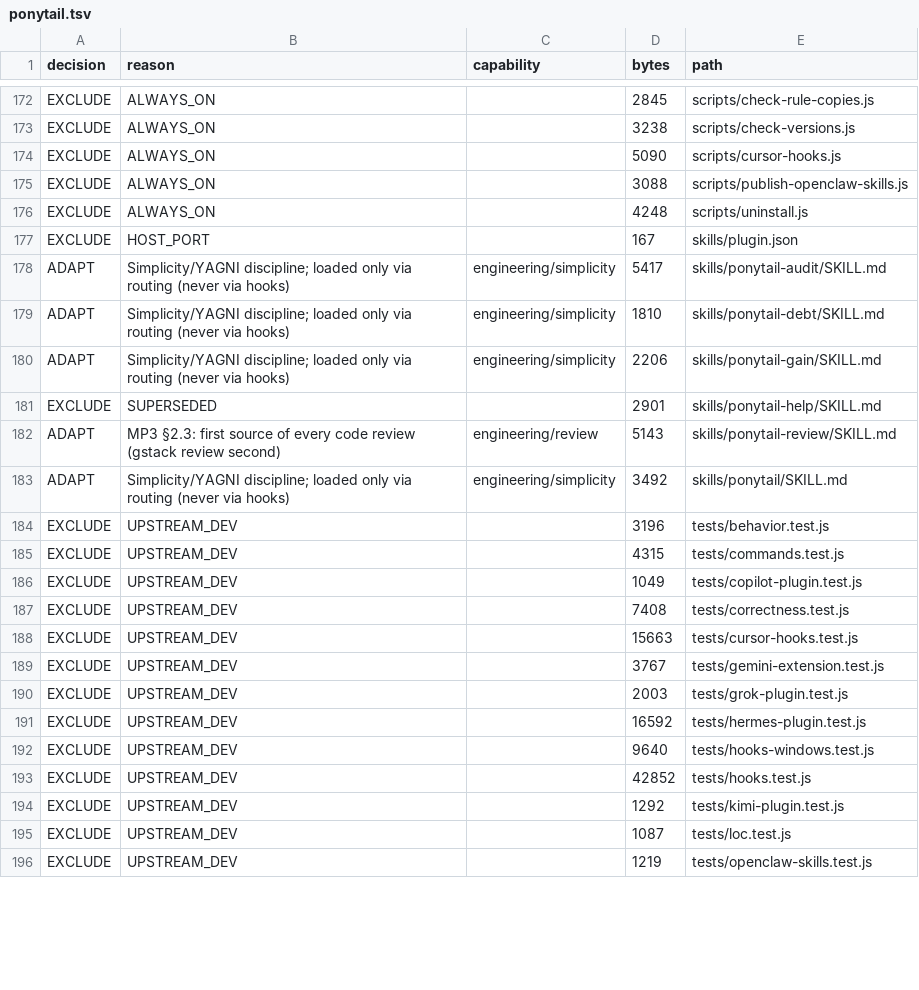
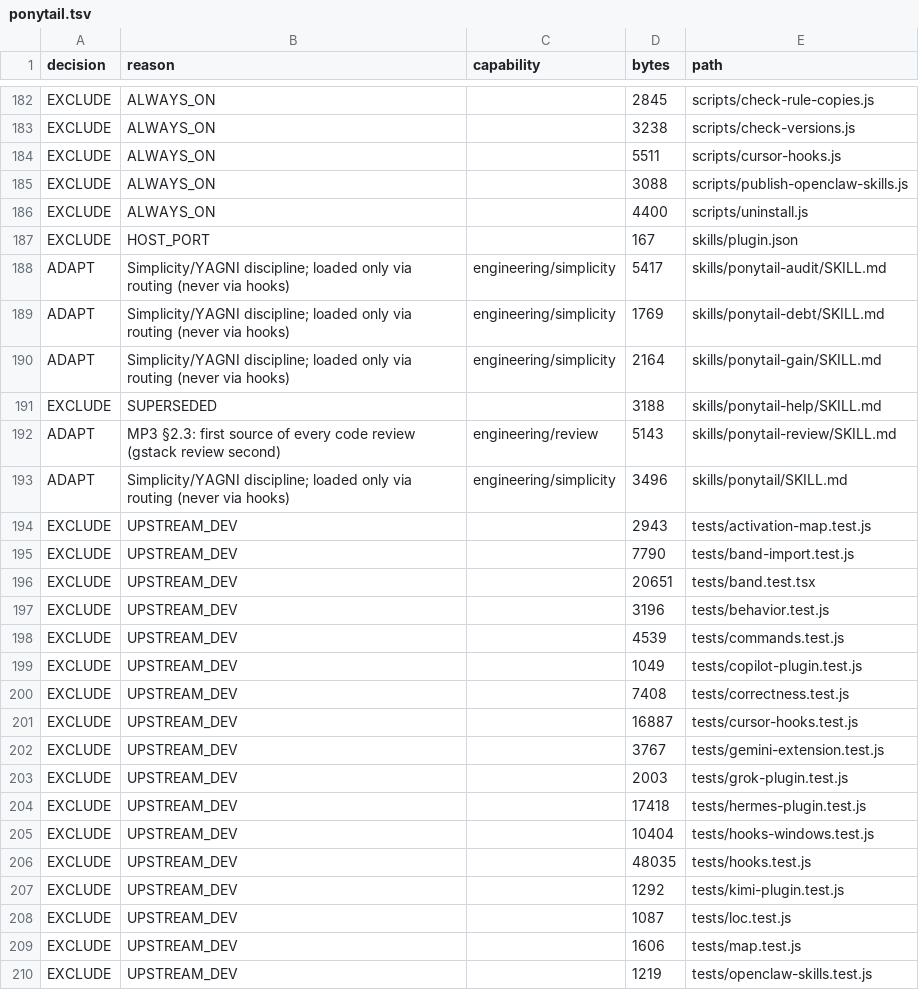
Before and after one commit to Vikhyath-thelazycoder/AgyLite, a TSV file: docs/audit/evidence/extraction-matrix/ponytail.tsv, drawn as a sheet; only a part is shown, gaps mark what is left out; the diff covers the shown part only.

```diff
--- a/docs/audit/evidence/extraction-matrix/ponytail.tsv
+++ b/docs/audit/evidence/extraction-matrix/ponytail.tsv
@@ -173,24 +183,28 @@ EXCLUDE	ALWAYS_ON		2845	scripts/check-rule-copies.js
 EXCLUDE	ALWAYS_ON		3238	scripts/check-versions.js
-EXCLUDE	ALWAYS_ON		5090	scripts/cursor-hooks.js
+EXCLUDE	ALWAYS_ON		5511	scripts/cursor-hooks.js
 EXCLUDE	ALWAYS_ON		3088	scripts/publish-openclaw-skills.js
-EXCLUDE	ALWAYS_ON		4248	scripts/uninstall.js
+EXCLUDE	ALWAYS_ON		4400	scripts/uninstall.js
 EXCLUDE	HOST_PORT		167	skills/plugin.json
 ADAPT	Simplicity/YAGNI discipline; loaded only via routing (never via hooks)	engineering/simplicity	5417	skills/ponytail-audit/SKILL.md
-ADAPT	Simplicity/YAGNI discipline; loaded only via routing (never via hooks)	engineering/simplicity	1810	skills/ponytail-debt/SKILL.md
-ADAPT	Simplicity/YAGNI discipline; loaded only via routing (never via hooks)	engineering/simplicity	2206	skills/ponytail-gain/SKILL.md
-EXCLUDE	SUPERSEDED		2901	skills/ponytail-help/SKILL.md
+ADAPT	Simplicity/YAGNI discipline; loaded only via routing (never via hooks)	engineering/simplicity	1769	skills/ponytail-debt/SKILL.md
+ADAPT	Simplicity/YAGNI discipline; loaded only via routing (never via hooks)	engineering/simplicity	2164	skills/ponytail-gain/SKILL.md
+EXCLUDE	SUPERSEDED		3188	skills/ponytail-help/SKILL.md
 ADAPT	MP3 §2.3: first source of every code review (gstack review second)	engineering/review	5143	skills/ponytail-review/SKILL.md
-ADAPT	Simplicity/YAGNI discipline; loaded only via routing (never via hooks)	engineering/simplicity	3492	skills/ponytail/SKILL.md
+ADAPT	Simplicity/YAGNI discipline; loaded only via routing (never via hooks)	engineering/simplicity	3496	skills/ponytail/SKILL.md
+EXCLUDE	UPSTREAM_DEV		2943	tests/activation-map.test.js
+EXCLUDE	UPSTREAM_DEV		7790	tests/band-import.test.js
+EXCLUDE	UPSTREAM_DEV		20651	tests/band.test.tsx
 EXCLUDE	UPSTREAM_DEV		3196	tests/behavior.test.js
-EXCLUDE	UPSTREAM_DEV		4315	tests/commands.test.js
+EXCLUDE	UPSTREAM_DEV		4539	tests/commands.test.js
 EXCLUDE	UPSTREAM_DEV		1049	tests/copilot-plugin.test.js
 EXCLUDE	UPSTREAM_DEV		7408	tests/correctness.test.js
-EXCLUDE	UPSTREAM_DEV		15663	tests/cursor-hooks.test.js
+EXCLUDE	UPSTREAM_DEV		16887	tests/cursor-hooks.test.js
 EXCLUDE	UPSTREAM_DEV		3767	tests/gemini-extension.test.js
 EXCLUDE	UPSTREAM_DEV		2003	tests/grok-plugin.test.js
-EXCLUDE	UPSTREAM_DEV		16592	tests/hermes-plugin.test.js
-EXCLUDE	UPSTREAM_DEV		9640	tests/hooks-windows.test.js
-EXCLUDE	UPSTREAM_DEV		42852	tests/hooks.test.js
+EXCLUDE	UPSTREAM_DEV		17418	tests/hermes-plugin.test.js
+EXCLUDE	UPSTREAM_DEV		10404	tests/hooks-windows.test.js
+EXCLUDE	UPSTREAM_DEV		48035	tests/hooks.test.js
 EXCLUDE	UPSTREAM_DEV		1292	tests/kimi-plugin.test.js
 EXCLUDE	UPSTREAM_DEV		1087	tests/loc.test.js
+EXCLUDE	UPSTREAM_DEV		1606	tests/map.test.js
 EXCLUDE	UPSTREAM_DEV		1219	tests/openclaw-skills.test.js
```
Also changed, not shown: 10 added rows and 33 edited cells elsewhere in this file, docs/audit/evidence/extraction-matrix/ecc.tsv, docs/audit/evidence/extraction-matrix/graphify.tsv, 33 other files.
